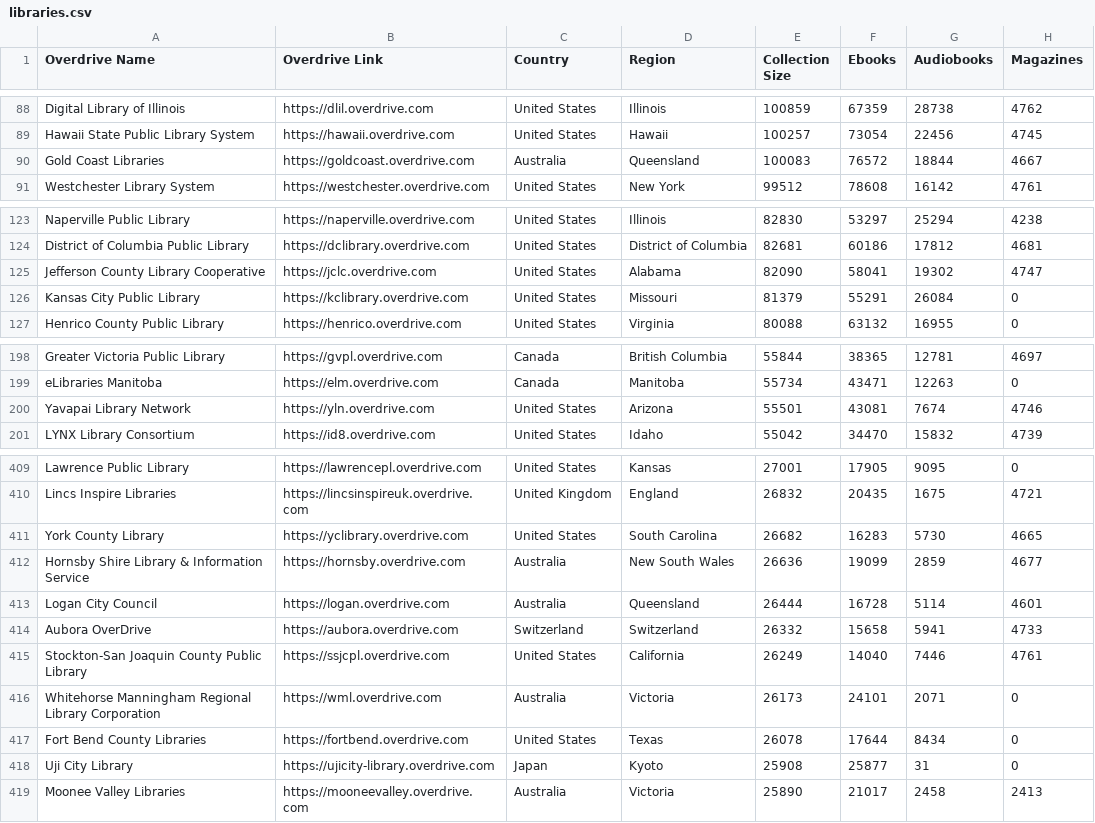
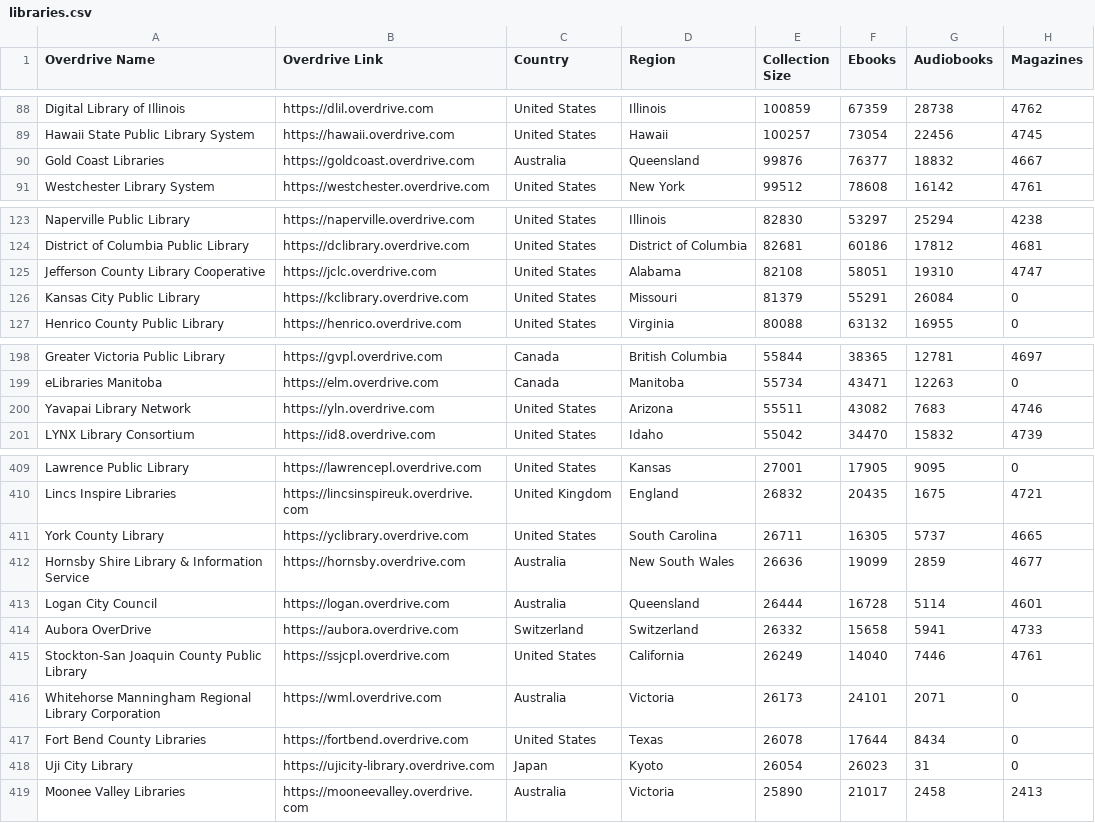
Before and after one commit to ping/overdrive-libraries, a CSV file: libraries.csv, drawn as a sheet; only a part is shown, gaps mark what is left out; the diff covers the shown part only.

```diff
--- a/libraries.csv
+++ b/libraries.csv
@@ -89,3 +89,3 @@ Digital Library of Illinois,https://dlil.overdrive.com,United States,Illinois,10
 Hawaii State Public Library System,https://hawaii.overdrive.com,United States,Hawaii,100257,73054,22456,4745
-Gold Coast Libraries,https://goldcoast.overdrive.com,Australia,Queensland,100083,76572,18844,4667
+Gold Coast Libraries,https://goldcoast.overdrive.com,Australia,Queensland,99876,76377,18832,4667
 Westchester Library System,https://westchester.overdrive.com,United States,New York,99512,78608,16142,4761
@@ -124,3 +124,3 @@ Naperville Public Library,https://naperville.overdrive.com,United States,Illinoi
 District of Columbia Public Library,https://dclibrary.overdrive.com,United States,District of Columbia,82681,60186,17812,4681
-Jefferson County Library Cooperative,https://jclc.overdrive.com,United States,Alabama,82090,58041,19302,4747
+Jefferson County Library Cooperative,https://jclc.overdrive.com,United States,Alabama,82108,58051,19310,4747
 Kansas City Public Library,https://kclibrary.overdrive.com,United States,Missouri,81379,55291,26084,0
@@ -199,3 +199,3 @@ Greater Victoria Public Library,https://gvpl.overdrive.com,Canada,British Columb
 eLibraries Manitoba,https://elm.overdrive.com,Canada,Manitoba,55734,43471,12263,0
-Yavapai Library Network,https://yln.overdrive.com,United States,Arizona,55501,43081,7674,4746
+Yavapai Library Network,https://yln.overdrive.com,United States,Arizona,55511,43082,7683,4746
 LYNX Library Consortium,https://id8.overdrive.com,United States,Idaho,55042,34470,15832,4739
@@ -410,3 +410,3 @@ Lawrence Public Library,https://lawrencepl.overdrive.com,United States,Kansas,27
 Lincs Inspire Libraries,https://lincsinspireuk.overdrive.com,United Kingdom,England,26832,20435,1675,4721
-York County Library,https://yclibrary.overdrive.com,United States,South Carolina,26682,16283,5730,4665
+York County Library,https://yclibrary.overdrive.com,United States,South Carolina,26711,16305,5737,4665
 Hornsby Shire Library & Information Service,https://hornsby.overdrive.com,Australia,New South Wales,26636,19099,2859,4677
@@ -417,3 +417,3 @@ Whitehorse Manningham Regional Library Corporation,https://wml.overdrive.com,Aus
 Fort Bend County Libraries,https://fortbend.overdrive.com,United States,Texas,26078,17644,8434,0
-Uji City Library,https://ujicity-library.overdrive.com,Japan,Kyoto,25908,25877,31,0
+Uji City Library,https://ujicity-library.overdrive.com,Japan,Kyoto,26054,26023,31,0
 Moonee Valley Libraries,https://mooneevalley.overdrive.com,Australia,Victoria,25890,21017,2458,2413
```
Also changed, not shown: 2 added rows, 5 removed rows and 7 edited cells elsewhere in this file, 1 other file.
